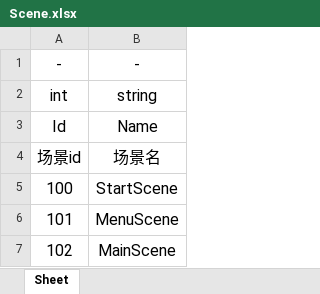
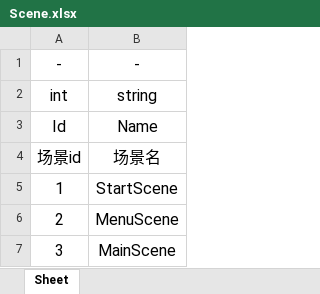
Before and after one commit to git-Jayden/EdgeFramework, an Excel workbook: Excels/xlsx/Scene.xlsx, sheet Sheet, drawn as a sheet; values as stored, in another font and other column widths than the file's, no borders; the diff names each change by its address in the sheet, - before the commit and + after, or states it on an @@ line.

```diff
--- a/Excels/xlsx/Scene.xlsx (sheet Sheet)
+++ b/Excels/xlsx/Scene.xlsx (sheet Sheet)
-A5: 100
+A5: 1
-A6: 101
+A6: 2
-A7: 102
+A7: 3
```
Also changed, not shown: Excels/xlsx/UIPanel.xlsx.
